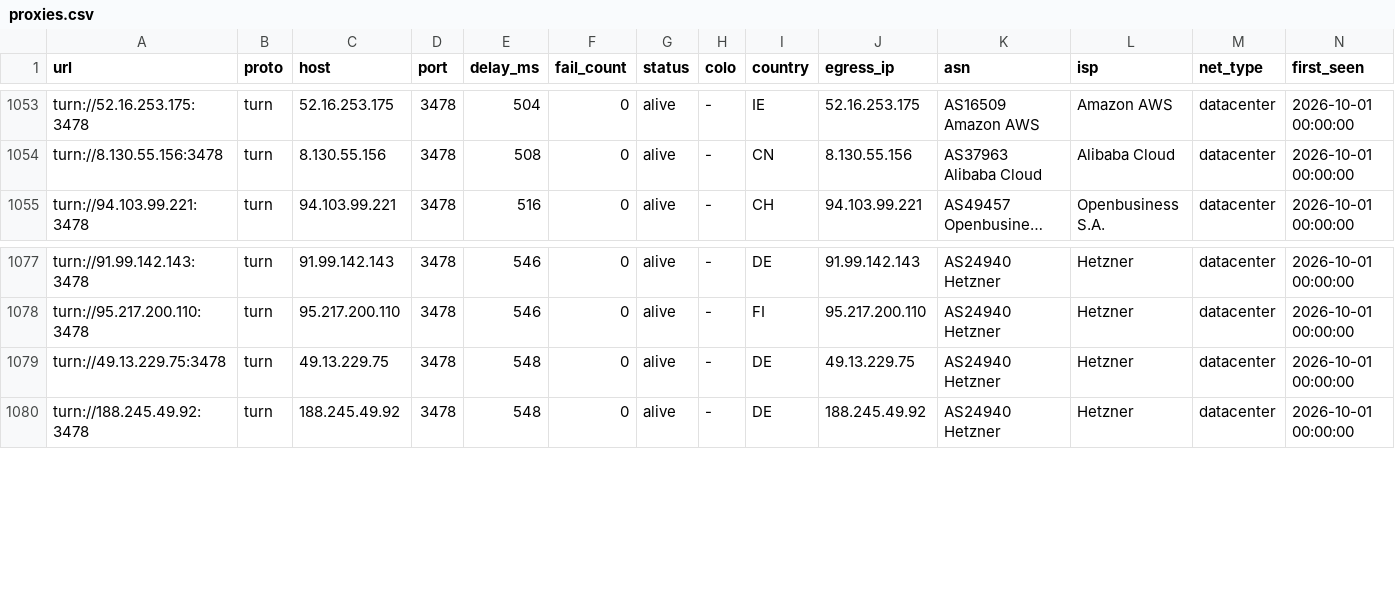
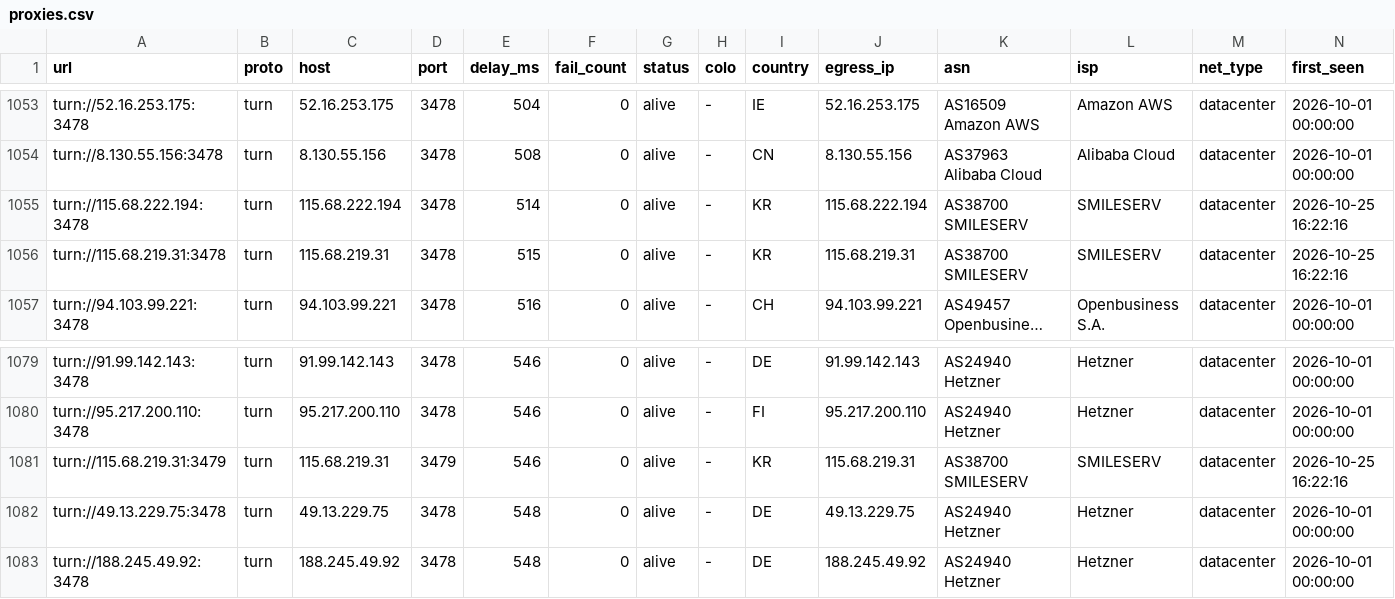
Before and after one commit to skfoa/tg-proxy-fetcher, a CSV file: data/proxies.csv, drawn as a sheet; only a part is shown, gaps mark what is left out; long unchanged cells end in …; rows hold the shown columns only; the diff names each change by its address in the sheet, - before the commit and + after, or states it on an @@ line.

Commit message:
feat(proxies): 收录 3 个韩国 SMILESERV TURN 穿透代理节点

```diff
--- a/data/proxies.csv
+++ b/data/proxies.csv
+row 1055: turn://115.68.222.194:3478 | turn | 115.68.222.194 | 3478 | 514 | 0 | alive | - | KR | 115.68.222.194 | AS38700 SMILESERV | SMILESERV | datacenter | 2026-10-25 16:22:16
+row 1056: turn://115.68.219.31:3478 | turn | 115.68.219.31 | 3478 | 515 | 0 | alive | - | KR | 115.68.219.31 | AS38700 SMILESERV | SMILESERV | datacenter | 2026-10-25 16:22:16
+row 1081: turn://115.68.219.31:3479 | turn | 115.68.219.31 | 3479 | 546 | 0 | alive | - | KR | 115.68.219.31 | AS38700 SMILESERV | SMILESERV | datacenter | 2026-10-25 16:22:16
```
Also changed, not shown: data/proxies/turn.csv, 4 other files.
